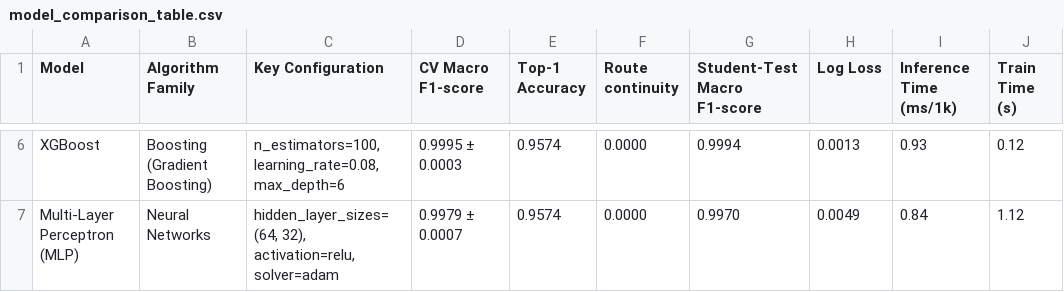
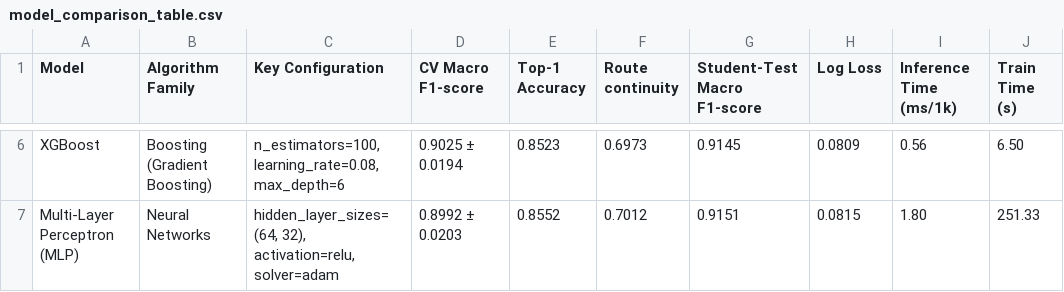
Before and after one commit to sampada2408/PathSnap_ML, a CSV file: reports/model_comparison_table.csv, drawn as a sheet; only a part is shown, gaps mark what is left out; the diff covers the shown part only; the diff names each change by its address in the sheet, - before the commit and + after, or states it on an @@ line.

```diff
--- a/reports/model_comparison_table.csv
+++ b/reports/model_comparison_table.csv
-D6 (CV Macro F1-score): 0.9995 ± 0.0003
+D6 (CV Macro F1-score): 0.9025 ± 0.0194
-E6 (Top-1 Accuracy): 0.9574
+E6 (Top-1 Accuracy): 0.8523
-F6 (Route continuity): 0.0000
+F6 (Route continuity): 0.6973
-G6 (Student-Test Macro F1-score): 0.9994
+G6 (Student-Test Macro F1-score): 0.9145
-H6 (Log Loss): 0.0013
+H6 (Log Loss): 0.0809
-I6 (Inference Time (ms/1k)): 0.93
+I6 (Inference Time (ms/1k)): 0.56
-J6 (Train Time (s)): 0.12
+J6 (Train Time (s)): 6.50
-D7 (CV Macro F1-score): 0.9979 ± 0.0007
+D7 (CV Macro F1-score): 0.8992 ± 0.0203
-E7 (Top-1 Accuracy): 0.9574
+E7 (Top-1 Accuracy): 0.8552
-F7 (Route continuity): 0.0000
+F7 (Route continuity): 0.7012
-G7 (Student-Test Macro F1-score): 0.9970
+G7 (Student-Test Macro F1-score): 0.9151
-H7 (Log Loss): 0.0049
+H7 (Log Loss): 0.0815
-I7 (Inference Time (ms/1k)): 0.84
+I7 (Inference Time (ms/1k)): 1.80
-J7 (Train Time (s)): 1.12
+J7 (Train Time (s)): 251.33
```
Also changed, not shown: 28 edited cells elsewhere in this file, reports/bayesian_optimization_table.csv, reports/optuna_trials.csv, 15 other files.
